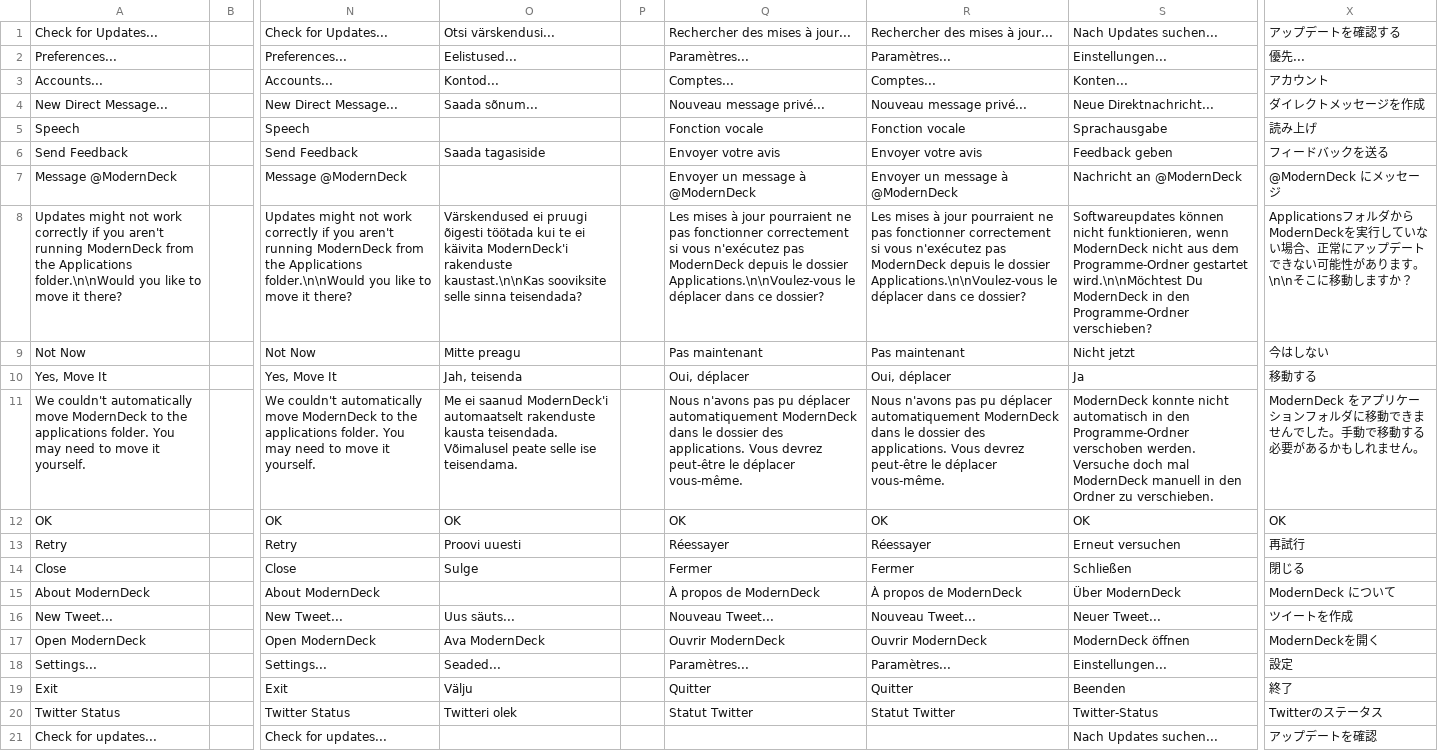
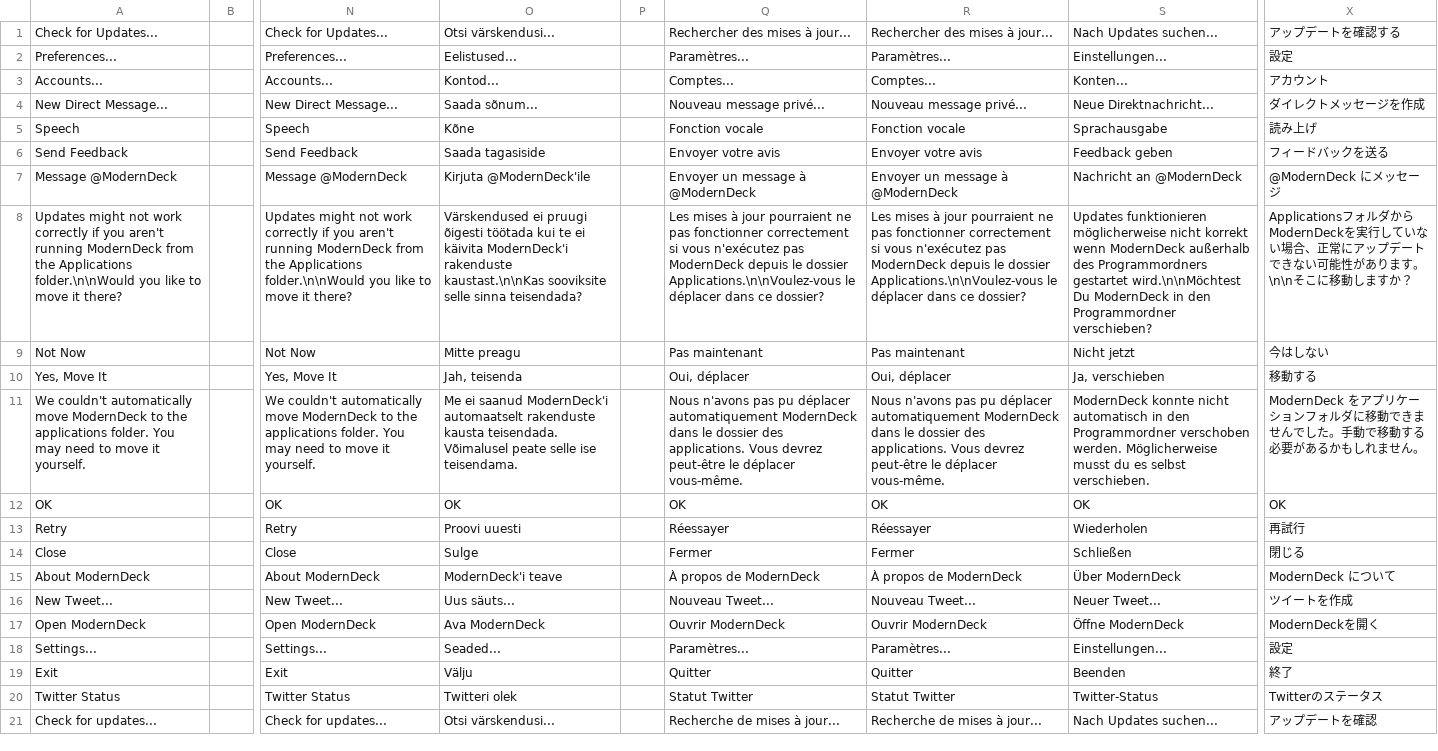
Before and after one commit to dangeredwolf/ModernDeck, a CSV file: main.csv, drawn as a sheet; only a part is shown, gaps mark what is left out; the diff names each change by its address in the sheet, - before the commit and + after, or states it on an @@ line.

```diff
--- a/main.csv
+++ b/main.csv
-X2: 優先...
+X2: 設定
-O5: (empty)
+O5: Kõne
-O7: (empty)
+O7: Kirjuta @ModernDeck'ile
-S8: Softwareupdates können nicht funktionieren, wenn ModernDeck nicht aus dem Programme-Ordner gestartet wird.\n\nMöchtest Du ModernDeck in den Programme-Ordner verschieben?
+S8: Updates funktionieren möglicherweise nicht korrekt wenn ModernDeck außerhalb des Programmordners gestartet wird.\n\nMöchtest Du ModernDeck in den Programmordner verschieben?
-S10: Ja
+S10: Ja, verschieben
-S11: …in den Programme-Ordner verschoben werden. Versuche doch mal ModernDeck manuell in den Ordner zu verschieben.
+S11: …in den Programmordner verschoben werden. Möglicherweise musst du es selbst verschieben.
-S13: Erneut versuchen
+S13: Wiederholen
-O15: (empty)
+O15: ModernDeck'i teave
-S17: ModernDeck öffnen
+S17: Öffne ModernDeck
-O21: (empty)
+O21: Otsi värskendusi...
-Q21: (empty)
+Q21: Recherche de mises à jour...
-R21: (empty)
+R21: Recherche de mises à jour...
```
Also changed, not shown: moderndeck.csv, 9 other files.
